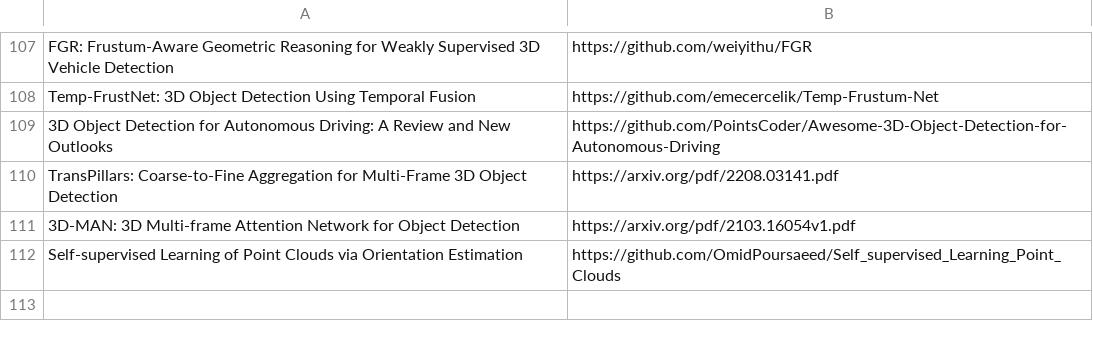
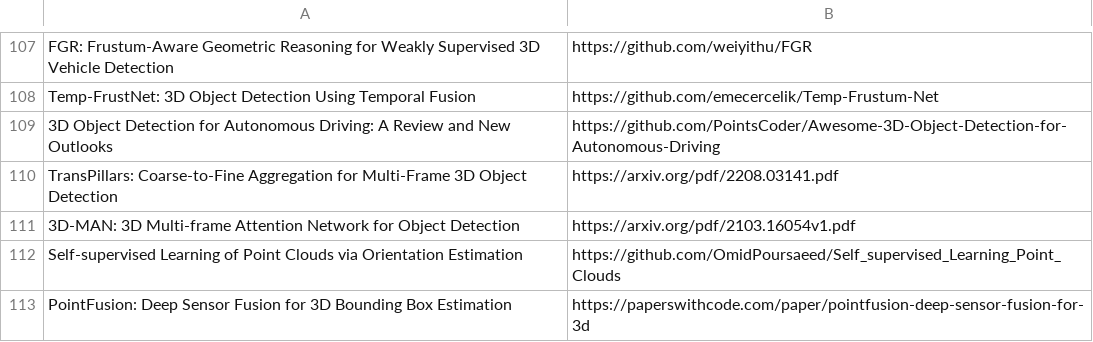
Before and after one commit to shanmo/awesome-object-slam, a CSV file: Tracking.csv, drawn as a sheet; only a part is shown, gaps mark what is left out.

Commit message:
Update Tracking.csv

```diff
--- a/Tracking.csv
+++ b/Tracking.csv
@@ -112 +112,2 @@ TransPillars: Coarse-to-Fine Aggregation for Multi-Frame 3D Object Detection,htt
 Self-supervised Learning of Point Clouds via Orientation Estimation,https://github.com/OmidPoursaeed/Self_supervised_Learning_Point_Clouds
+PointFusion: Deep Sensor Fusion for 3D Bounding Box Estimation,https://paperswithcode.com/paper/pointfusion-deep-sensor-fusion-for-3d
```
